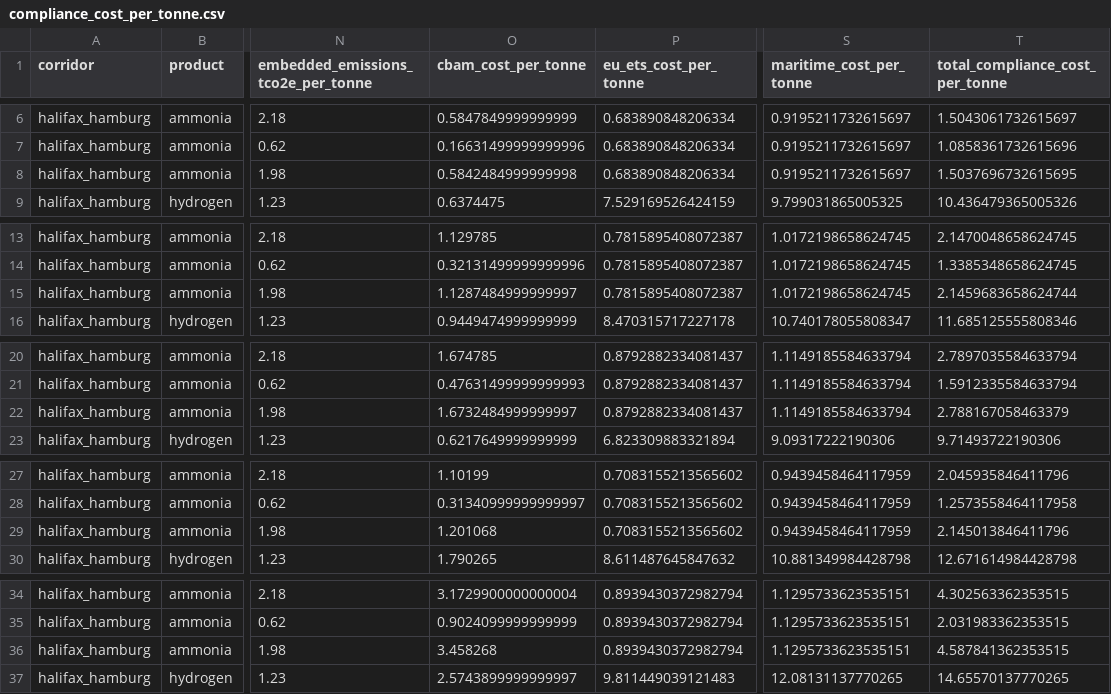
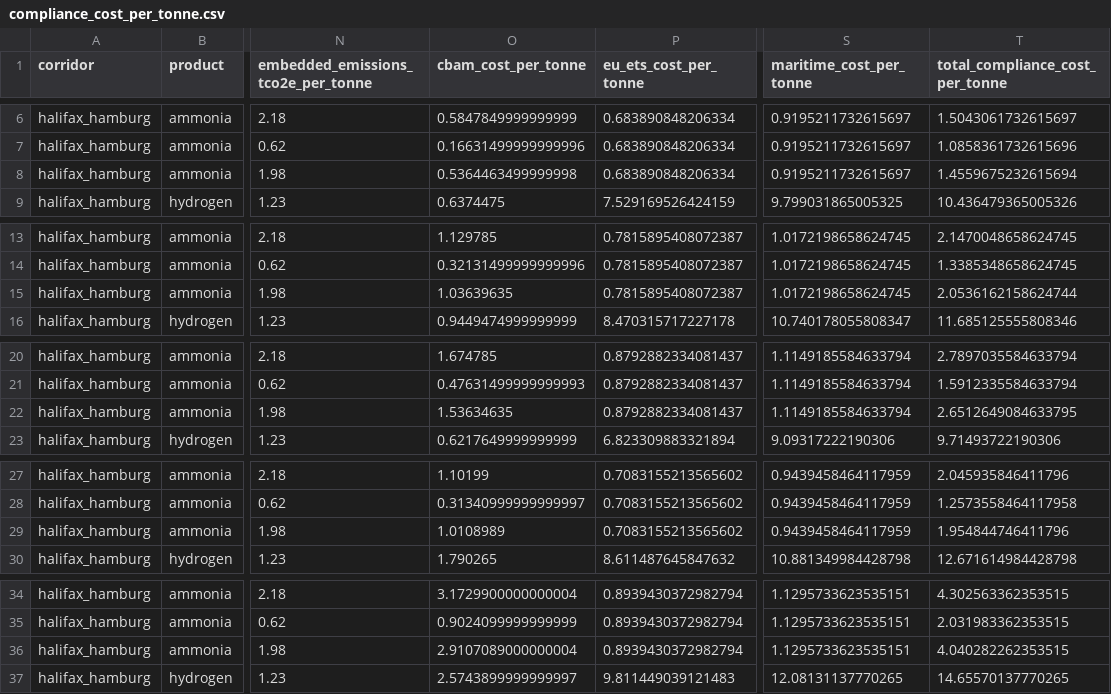
Before and after one commit to Samir-Abuisneneh/cbam-dashboard, a CSV file: cbam_model/outputs/compliance_cost_per_tonne.csv, drawn as a sheet; only a part is shown, gaps mark what is left out; the diff covers the shown part only; the diff names each change by its address in the sheet, - before the commit and + after, or states it on an @@ line.

```diff
--- a/cbam_model/outputs/compliance_cost_per_tonne.csv
+++ b/cbam_model/outputs/compliance_cost_per_tonne.csv
-O8 (cbam_cost_per_tonne): 0.5842484999999998
+O8 (cbam_cost_per_tonne): 0.5364463499999998
-T8 (total_compliance_cost_per_tonne): 1.5037696732615695
+T8 (total_compliance_cost_per_tonne): 1.4559675232615694
-O15 (cbam_cost_per_tonne): 1.1287484999999997
+O15 (cbam_cost_per_tonne): 1.03639635
-T15 (total_compliance_cost_per_tonne): 2.1459683658624744
+T15 (total_compliance_cost_per_tonne): 2.0536162158624744
-O22 (cbam_cost_per_tonne): 1.6732484999999997
+O22 (cbam_cost_per_tonne): 1.53634635
-T22 (total_compliance_cost_per_tonne): 2.788167058463379
+T22 (total_compliance_cost_per_tonne): 2.6512649084633795
-O29 (cbam_cost_per_tonne): 1.201068
+O29 (cbam_cost_per_tonne): 1.0108989
-T29 (total_compliance_cost_per_tonne): 2.145013846411796
+T29 (total_compliance_cost_per_tonne): 1.954844746411796
-O36 (cbam_cost_per_tonne): 3.458268
+O36 (cbam_cost_per_tonne): 2.9107089000000004
-T36 (total_compliance_cost_per_tonne): 4.587841362353515
+T36 (total_compliance_cost_per_tonne): 4.040282262353515
```
Also changed, not shown: 20 edited cells elsewhere in this file, cbam_model/outputs/cbam_cost_per_tonne.csv, cbam_model/outputs/cbam_mechanism_comparison.csv, 30 other files.
